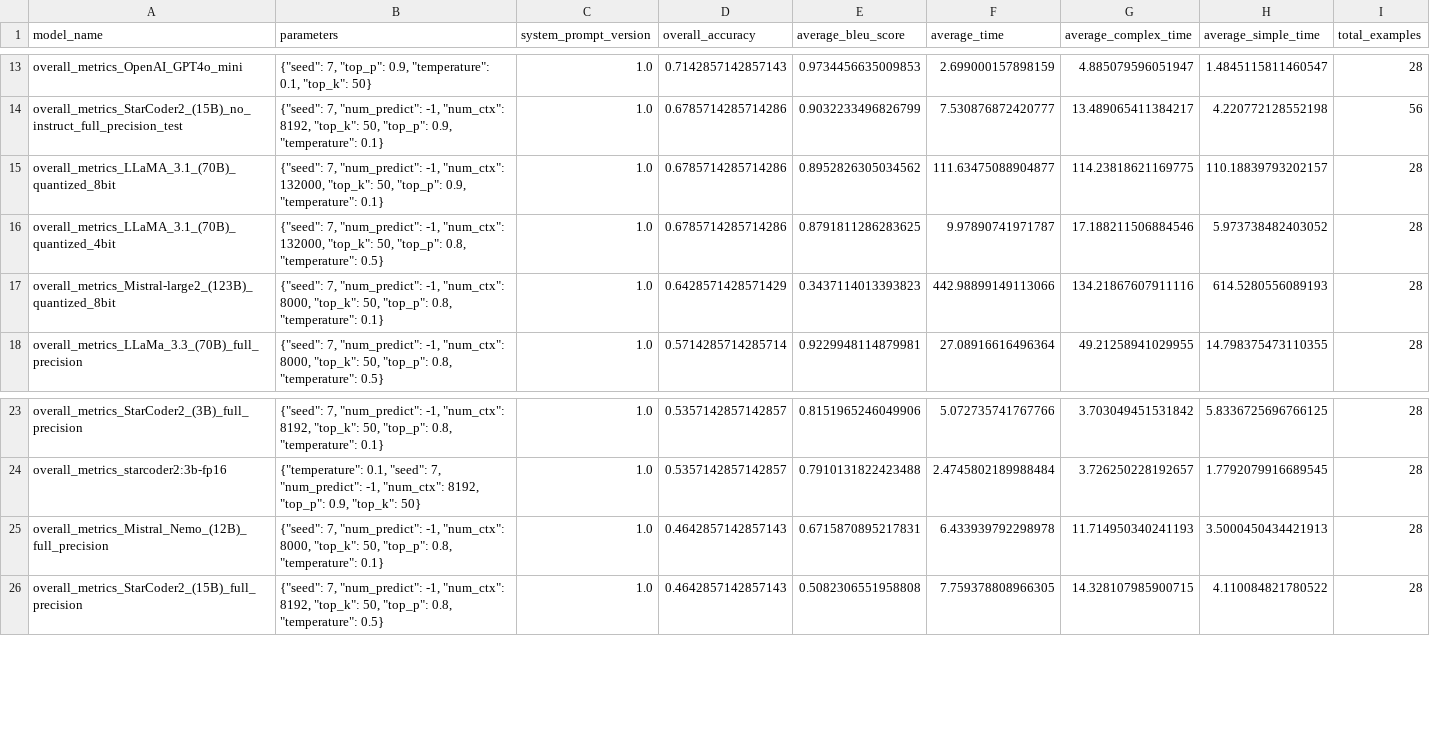
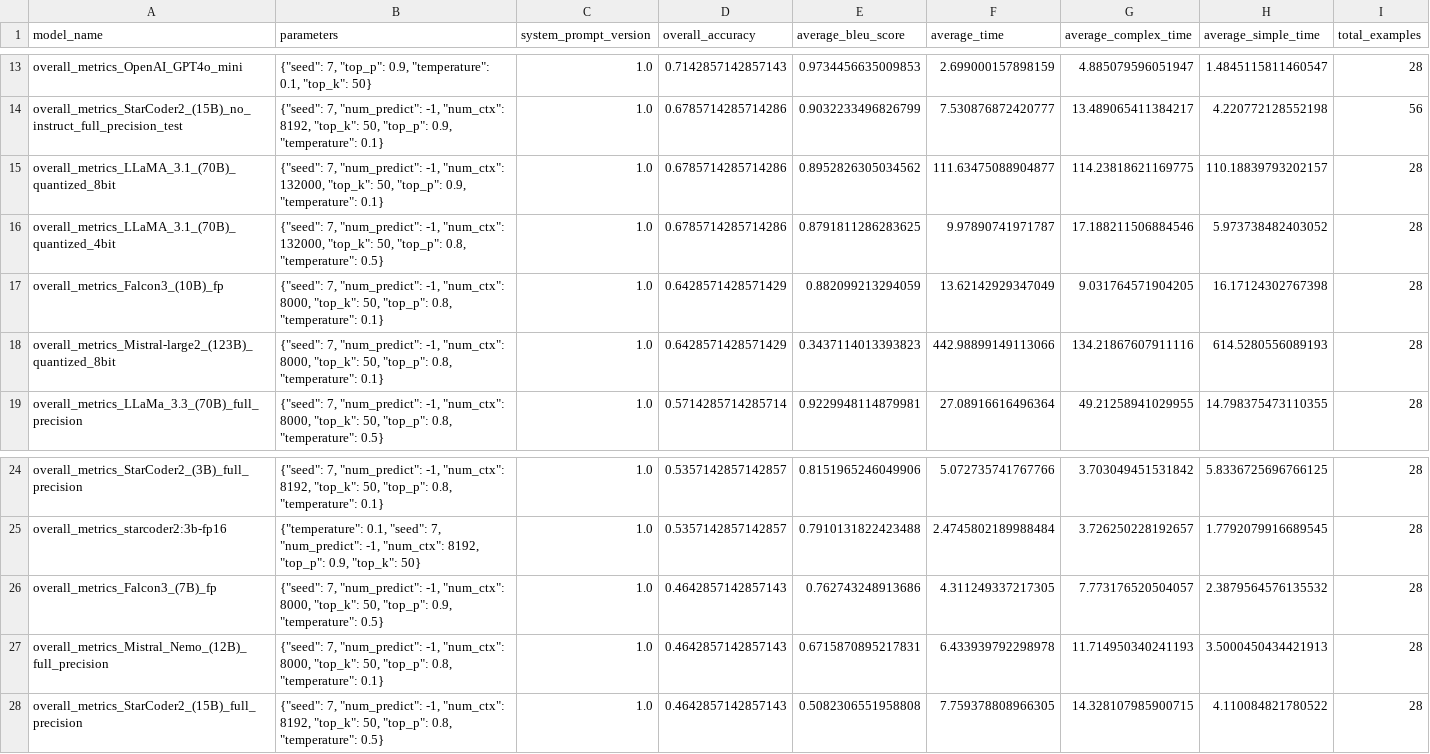
Before and after one commit to lucasala1997/text-to-DSL, a CSV file: logs/best_model_results.csv, drawn as a sheet; only a part is shown, gaps mark what is left out; the diff names each change by its address in the sheet, - before the commit and + after, or states it on an @@ line.

```diff
--- a/logs/best_model_results.csv
+++ b/logs/best_model_results.csv
+row 17: overall_metrics_Falcon3_(10B)_fp | {"seed": 7, "num_predict": -1, "num_ctx": 8000, "top_k": 50, "top_p": 0.8, "temperature": 0.1} | 1.0 | 0.6428571428571429 | 0.882099213294059 | 13.62142929347049 | 9.031764571904205 | 16.17124302767398 | 28
+row 26: overall_metrics_Falcon3_(7B)_fp | {"seed": 7, "num_predict": -1, "num_ctx": 8000, "top_k": 50, "top_p": 0.9, "temperature": 0.5} | 1.0 | 0.4642857142857143 | 0.762743248913686 | 4.311249337217305 | 7.773176520504057 | 2.3879564576135532 | 28
```
Also changed, not shown: 7 other files.
